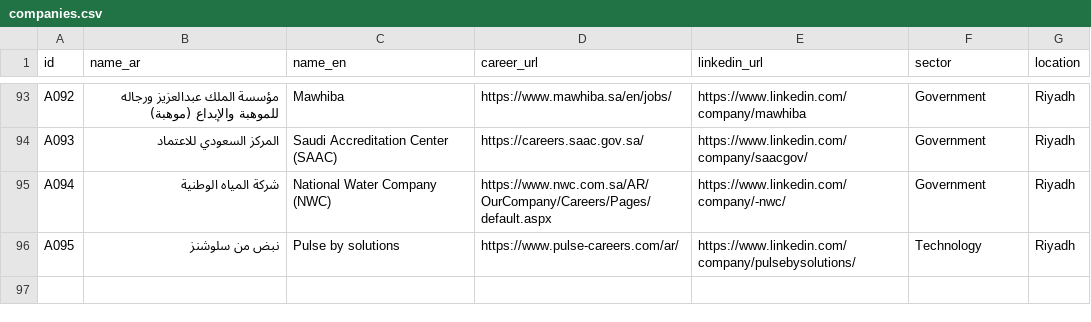
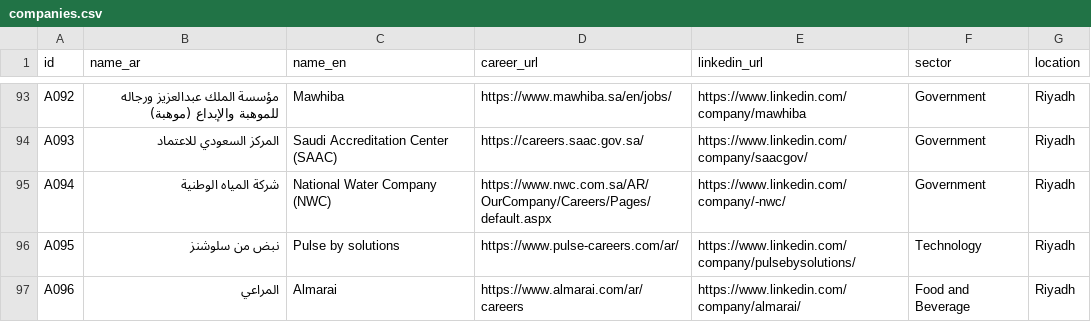
Before and after one commit to Hajar012/Nasmah, a CSV file: data/companies.csv, drawn as a sheet; only a part is shown, gaps mark what is left out; the diff names each change by its address in the sheet, - before the commit and + after, or states it on an @@ line.

Commit message:
Update company listings: added Almarai and new sector

```diff
--- a/data/companies.csv
+++ b/data/companies.csv
+row 97: A096 | المراعي | Almarai | https://www.almarai.com/ar/careers | https://www.linkedin.com/company/almarai/ | Food and Beverage | Riyadh
```
Also changed, not shown: 1 other file.
